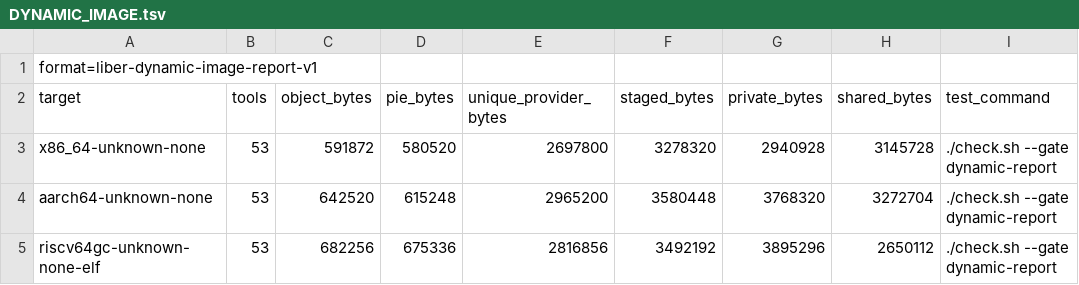
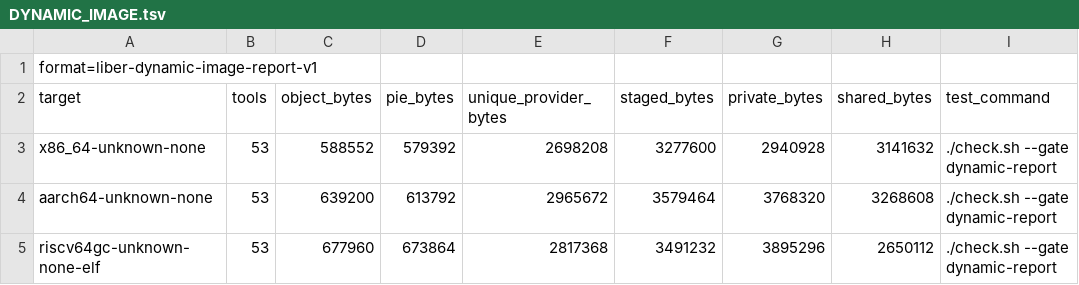
Before and after one commit to libersoft-org/libersystem, a TSV file: docs/DYNAMIC_IMAGE.tsv, drawn as a sheet.

```diff
--- a/docs/DYNAMIC_IMAGE.tsv
+++ b/docs/DYNAMIC_IMAGE.tsv
@@ -2,4 +2,4 @@ format=liber-dynamic-image-report-v1
 target	tools	object_bytes	pie_bytes	unique_provider_bytes	staged_bytes	private_bytes	shared_bytes	test_command
-x86_64-unknown-none	53	591872	580520	2697800	3278320	2940928	3145728	./check.sh --gate dynamic-report
-aarch64-unknown-none	53	642520	615248	2965200	3580448	3768320	3272704	./check.sh --gate dynamic-report
-riscv64gc-unknown-none-elf	53	682256	675336	2816856	3492192	3895296	2650112	./check.sh --gate dynamic-report
+x86_64-unknown-none	53	588552	579392	2698208	3277600	2940928	3141632	./check.sh --gate dynamic-report
+aarch64-unknown-none	53	639200	613792	2965672	3579464	3768320	3268608	./check.sh --gate dynamic-report
+riscv64gc-unknown-none-elf	53	677960	673864	2817368	3491232	3895296	2650112	./check.sh --gate dynamic-report
```
Also changed, not shown: docs/DYNAMIC_EXECUTABLES.tsv, docs/DYNAMIC_WAVES.tsv, 27 other files.
